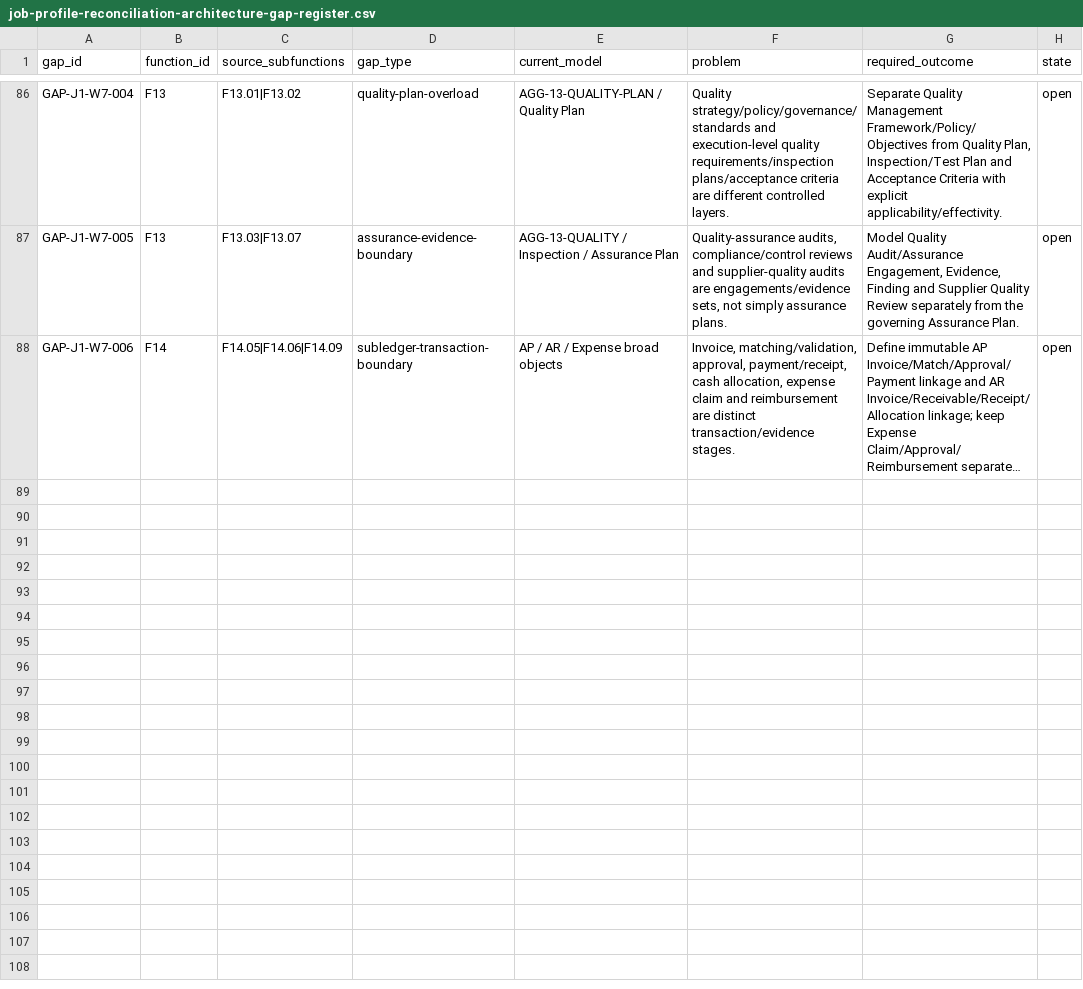
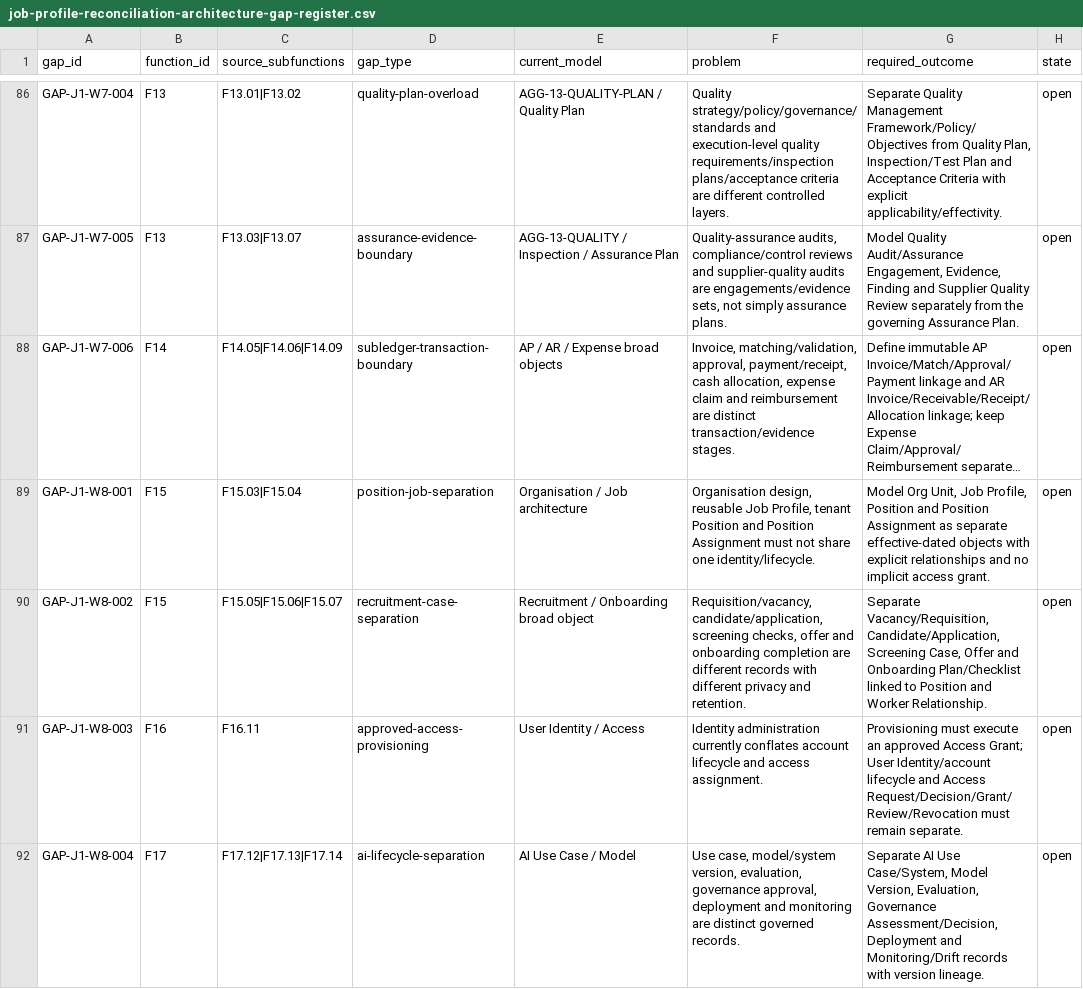
Before and after one commit to 8140spitt/NuBlox-Digital-Applications-V3, a CSV file: docs/product/job-profile-reconciliation-architecture-gap-register.csv, drawn as a sheet; only a part is shown, gaps mark what is left out; long unchanged cells end in …; the diff covers the shown part only; the diff names each change by its address in the sheet, - before the commit and + after, or states it on an @@ line.

Commit message:
Add Wave 8 work product architecture gaps

```diff
--- a/docs/product/job-profile-reconciliation-architecture-gap-register.csv
+++ b/docs/product/job-profile-reconciliation-architecture-gap-register.csv
+row 89: GAP-J1-W8-001 | F15 | F15.03|F15.04 | position-job-separation | Organisation / Job architecture | Organisation design, reusable Job Profile, tenant Position and Position Assignment must not share one identity/lifecycle. | Model Org Unit, Job Profile, Position and Position Assignment as separate effective-dated objects with explicit relationships and no implicit access grant. | open
+row 90: GAP-J1-W8-002 | F15 | F15.05|F15.06|F15.07 | recruitment-case-separation | Recruitment / Onboarding broad object | Requisition/vacancy, candidate/application, screening checks, offer and onboarding completion are different records with different privacy and retention. | Separate Vacancy/Requisition, Candidate/Application, Screening Case, Offer and Onboarding Plan/Checklist linked to Position and Worker Relationship. | open
+row 91: GAP-J1-W8-003 | F16 | F16.11 | approved-access-provisioning | User Identity / Access | Identity administration currently conflates account lifecycle and access assignment. | Provisioning must execute an approved Access Grant; User Identity/account lifecycle and Access Request/Decision/Grant/Review/Revocation must remain separate. | open
+row 92: GAP-J1-W8-004 | F17 | F17.12|F17.13|F17.14 | ai-lifecycle-separation | AI Use Case / Model | Use case, model/system version, evaluation, governance approval, deployment and monitoring are distinct governed records. | Separate AI Use Case/System, Model Version, Evaluation, Governance Assessment/Decision, Deployment and Monitoring/Drift records with version lineage. | open
```
Also changed, not shown: 4 added rows elsewhere in this file.
